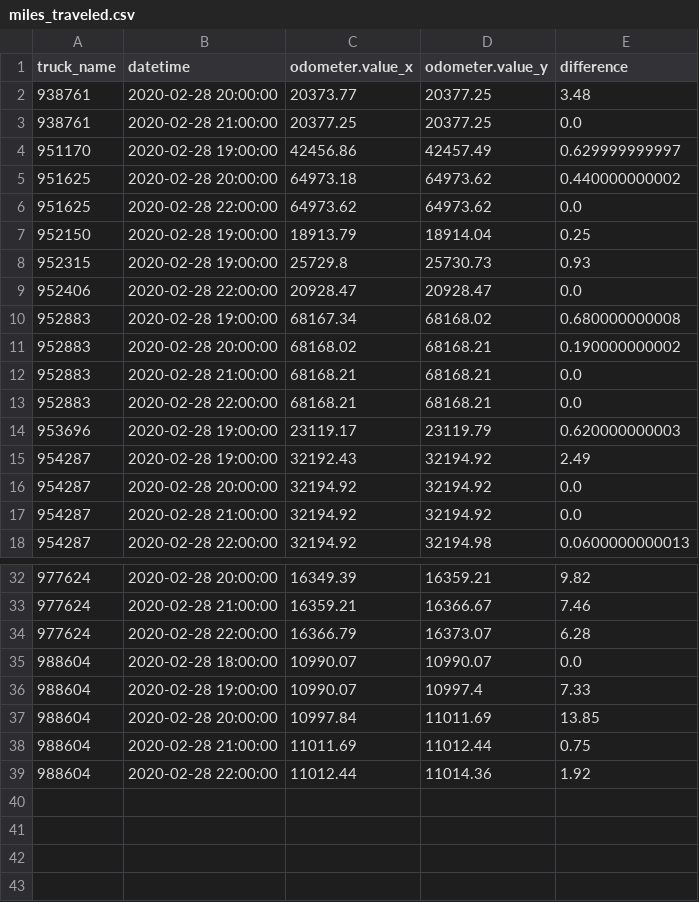
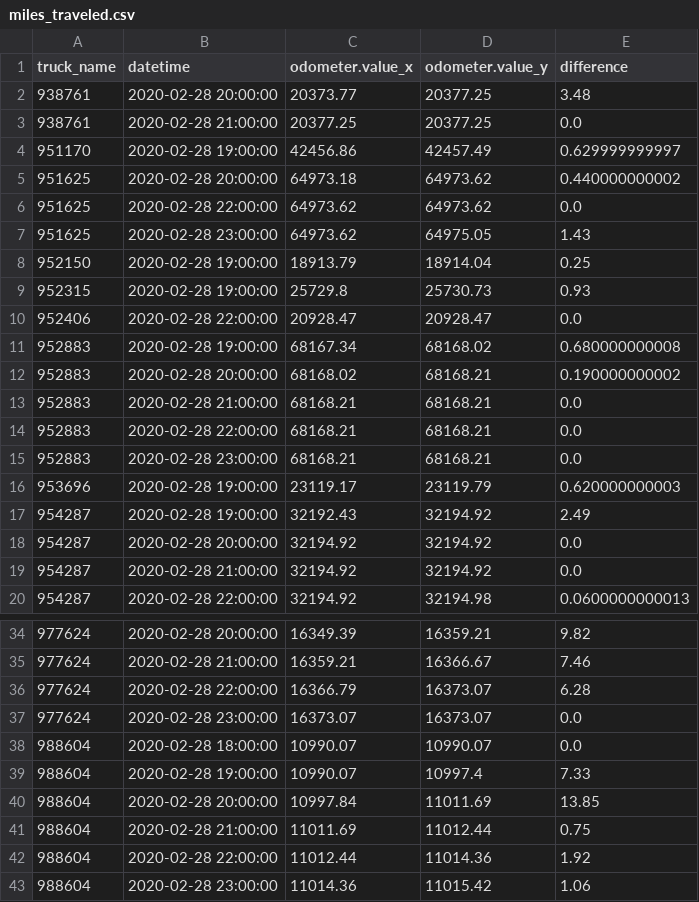
Before and after one commit to CityofSyracuse/snowmap, a CSV file: snowmap/miles_traveled.csv, drawn as a sheet; only a part is shown, gaps mark what is left out.

```diff
--- a/snowmap/miles_traveled.csv
+++ b/snowmap/miles_traveled.csv
@@ -6,2 +6,3 @@ truck_name,datetime,odometer.value_x,odometer.value_y,difference
 951625,2020-02-28 22:00:00,64973.62,64973.62,0.0
+951625,2020-02-28 23:00:00,64973.62,64975.05,1.43
 952150,2020-02-28 19:00:00,18913.79,18914.04,0.25
@@ -13,2 +14,3 @@ truck_name,datetime,odometer.value_x,odometer.value_y,difference
 952883,2020-02-28 22:00:00,68168.21,68168.21,0.0
+952883,2020-02-28 23:00:00,68168.21,68168.21,0.0
 953696,2020-02-28 19:00:00,23119.17,23119.79,0.620000000003
@@ -34,2 +36,3 @@ truck_name,datetime,odometer.value_x,odometer.value_y,difference
 977624,2020-02-28 22:00:00,16366.79,16373.07,6.28
+977624,2020-02-28 23:00:00,16373.07,16373.07,0.0
 988604,2020-02-28 18:00:00,10990.07,10990.07,0.0
@@ -39 +42,2 @@ truck_name,datetime,odometer.value_x,odometer.value_y,difference
 988604,2020-02-28 22:00:00,11012.44,11014.36,1.92
+988604,2020-02-28 23:00:00,11014.36,11015.42,1.06
```
Also changed, not shown: 5 other files.
